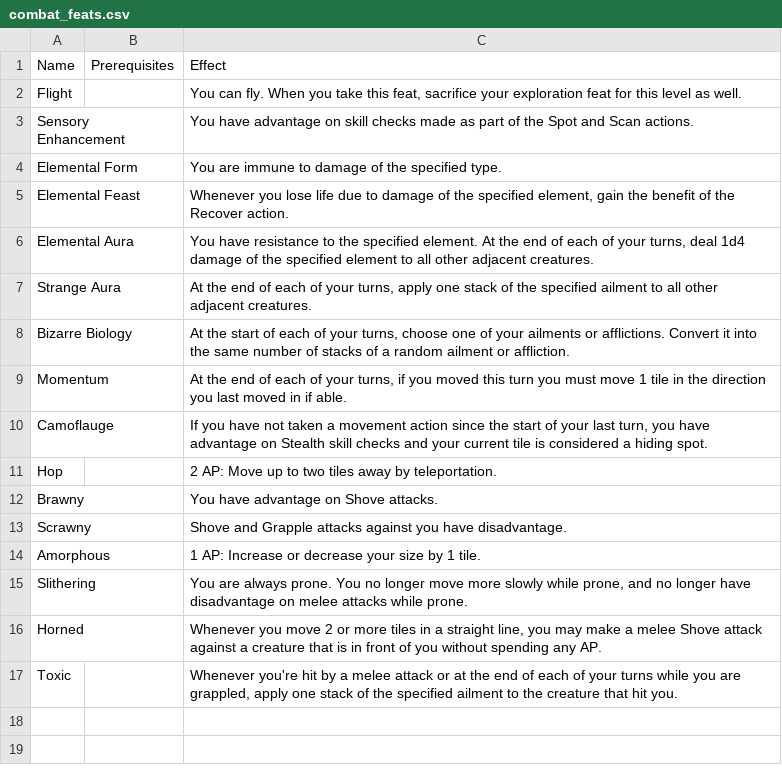
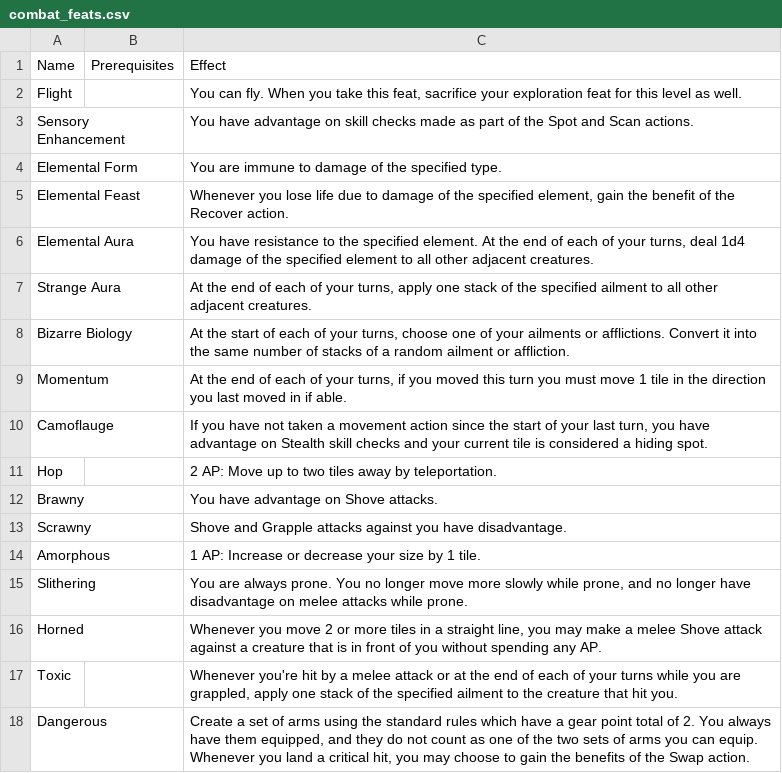
Before and after one commit to Leafwing-Studios/fonts-of-power, a CSV file: docs/src/character-options/species/fontborn/combat_feats.csv, drawn as a sheet; the diff names each change by its address in the sheet, - before the commit and + after, or states it on an @@ line.

```diff
--- a/docs/src/character-options/species/fontborn/combat_feats.csv
+++ b/docs/src/character-options/species/fontborn/combat_feats.csv
+row 18: Dangerous |  | Create a set of arms using the standard rules which have a gear point total of 2. You always have them equipped, and they do not count as one of the two sets of arms you can equip. Whenever you land a critical hit, you may choose to gain the benefits of the Swap action.
```
Also changed, not shown: docs/src/character-options/species/automaton/combat_feats.csv, docs/src/character-options/species/awakened/combat_feats.csv, 1 other file.
